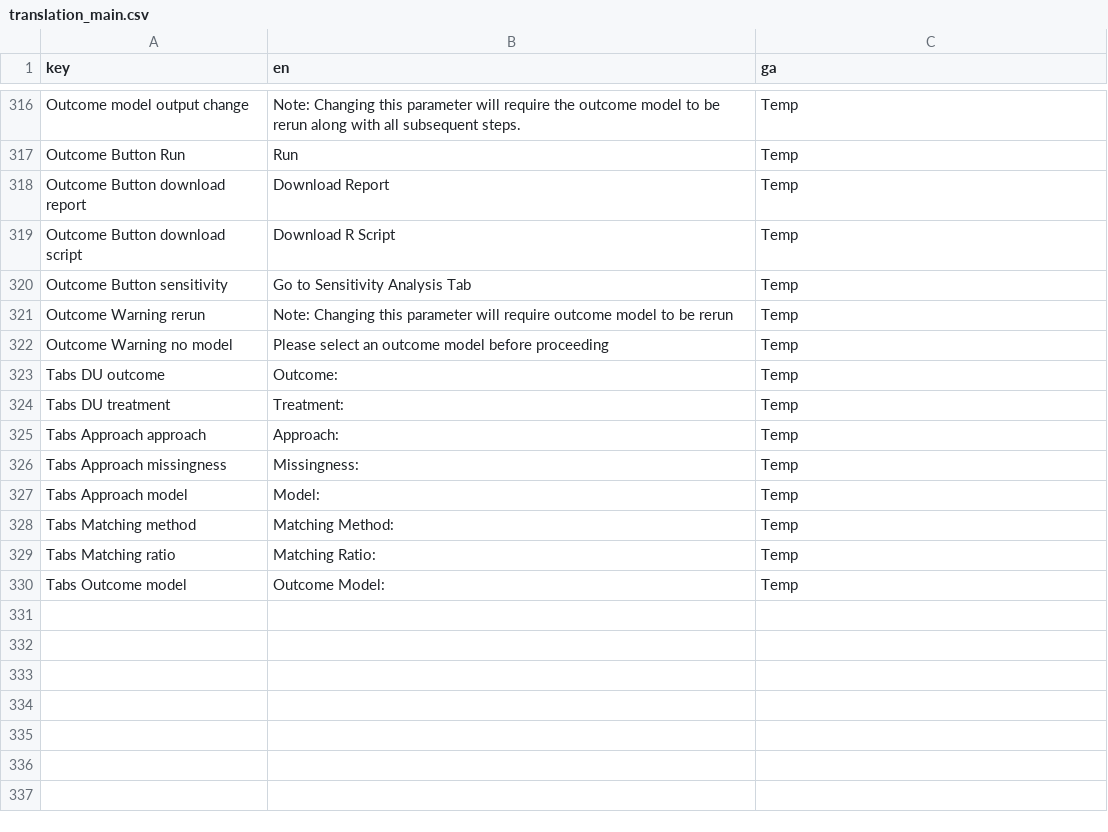
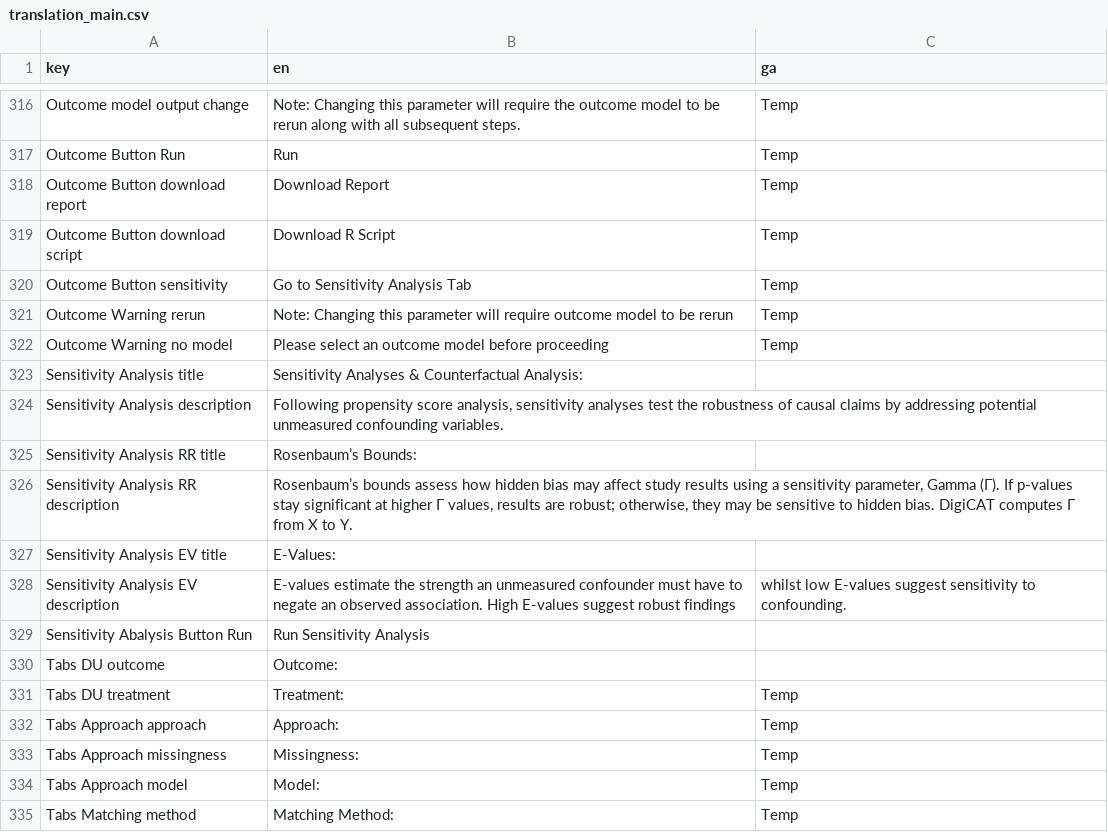
Before and after one commit to uoe-digicat/DigiCAT, a CSV file: inst/DigiCAT/translation/translation_main.csv, drawn as a sheet; only a part is shown, gaps mark what is left out; the shorter side is filled out with more unchanged rows.

Commit message:
Add sensitivity analysis
Frontend:
- Reactivate sensitivity analysis tab
- Populate SA tab
- Set up SA run

Backend:
- Fix outcome type discrepancy between functions
- Fix evalues.OLS() variable assignment error

```diff
--- a/inst/DigiCAT/translation/translation_main.csv
+++ b/inst/DigiCAT/translation/translation_main.csv
@@ -322,3 +322,10 @@ Outcome Warning rerun,Note: Changing this parameter will require outcome model t
 Outcome Warning no model,Please select an outcome model before proceeding,Temp
-Tabs DU outcome,Outcome: ,Temp
+Sensitivity Analysis title,Sensitivity Analyses & Counterfactual Analysis:,
+Sensitivity Analysis description,"Following propensity score analysis, sensitivity analyses test the robustness of causal claims by addressing potential unmeasured confounding variables. ",
+Sensitivity Analysis RR title,Rosenbaum’s Bounds: ,
+Sensitivity Analysis RR description,"Rosenbaum’s bounds assess how hidden bias may affect study results using a sensitivity parameter, Gamma (Γ). If p-values stay significant at higher Γ values, results are robust; otherwise, they may be sensitive to hidden bias. DigiCAT computes Γ from X to Y. ",
+Sensitivity Analysis EV title,E-Values: ,
+Sensitivity Analysis EV description,E-values estimate the strength an unmeasured confounder must have to negate an observed association. High E-values suggest robust findings, whilst low E-values suggest sensitivity to confounding.
+Sensitivity Abalysis Button Run,Run Sensitivity Analysis,
+Tabs DU outcome,Outcome: ,
 Tabs DU treatment,Treatment: ,Temp
```
Also changed, not shown: 10 other files.
